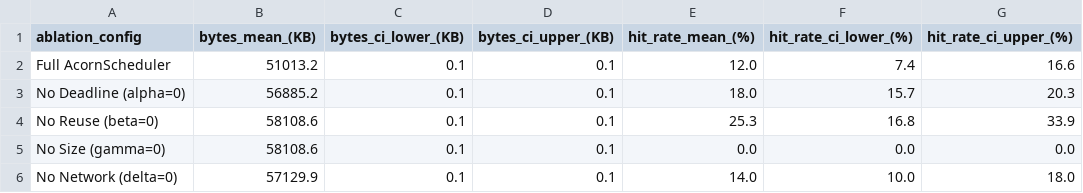
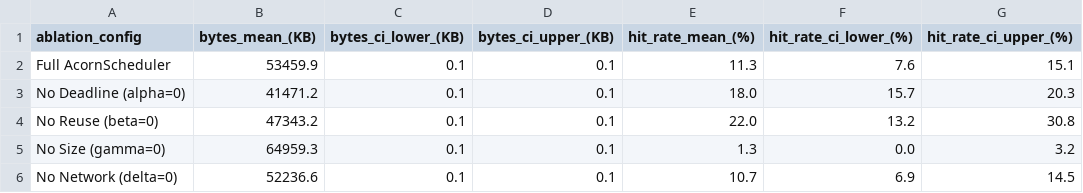
Before and after one commit to divineiloh/ACORN-Edu, a CSV file: data/bap_ablation_study_results.csv, drawn as a sheet.

```diff
--- a/data/bap_ablation_study_results.csv
+++ b/data/bap_ablation_study_results.csv
@@ -1,6 +1,6 @@
 ablation_config,bytes_mean_(KB),bytes_ci_lower_(KB),bytes_ci_upper_(KB),hit_rate_mean_(%),hit_rate_ci_lower_(%),hit_rate_ci_upper_(%)
-Full AcornScheduler,51013.2,0.1,0.1,12.0,7.4,16.6
-No Deadline (alpha=0),56885.2,0.1,0.1,18.0,15.7,20.3
-No Reuse (beta=0),58108.6,0.1,0.1,25.3,16.8,33.9
-No Size (gamma=0),58108.6,0.1,0.1,0.0,0.0,0.0
-No Network (delta=0),57129.9,0.1,0.1,14.0,10.0,18.0
+Full AcornScheduler,53459.9,0.1,0.1,11.3,7.6,15.1
+No Deadline (alpha=0),41471.2,0.1,0.1,18.0,15.7,20.3
+No Reuse (beta=0),47343.2,0.1,0.1,22.0,13.2,30.8
+No Size (gamma=0),64959.3,0.1,0.1,1.3,0.0,3.2
+No Network (delta=0),52236.6,0.1,0.1,10.7,6.9,14.5
```
Also changed, not shown: data/bap_network_scenario_results.csv, 6 other files.
